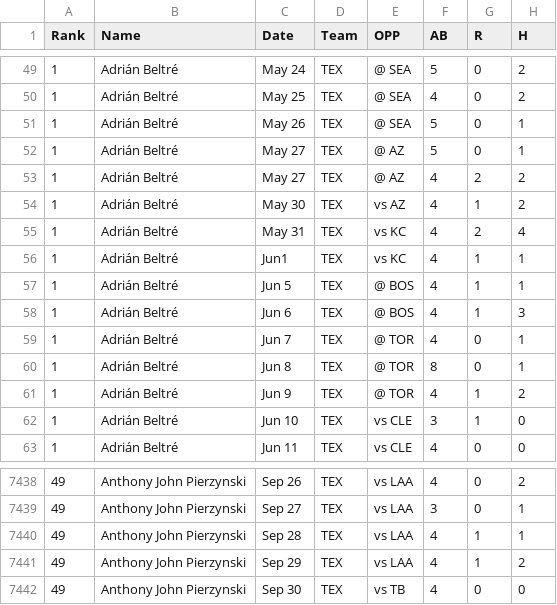
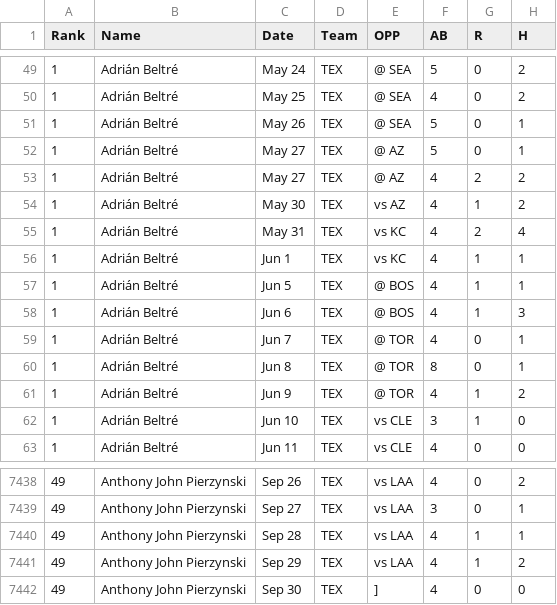
Before and after one commit to Ota1022/mlb-data-analysis, a CSV file: american2013.csv, drawn as a sheet; only a part is shown, gaps mark what is left out; the diff names each change by its address in the sheet, - before the commit and + after, or states it on an @@ line.

```diff
--- a/american2013.csv
+++ b/american2013.csv
-C56 (Date): Jun1
+C56 (Date): Jun 1
-E7442 (OPP): vs TB
+E7442 (OPP): ]
```
Also changed, not shown: american2015.csv.
